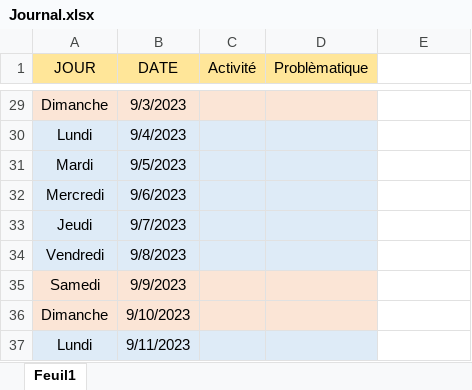
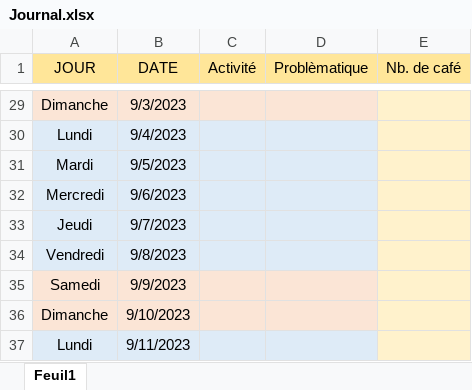
Before and after one commit to Ali-Z0/1924B_Miniaturized-Flight-Recorder, an Excel workbook: doc/journal/Journal.xlsx, sheet Feuil1, drawn as a sheet; only a part is shown, gaps mark what is left out; values as stored, in another font and other column widths than the file's, no borders; the diff covers the shown part only; the diff names each change by its address in the sheet, - before the commit and + after, or states it on an @@ line.

```diff
--- a/doc/journal/Journal.xlsx (sheet Feuil1)
+++ b/doc/journal/Journal.xlsx (sheet Feuil1)
-E1: (empty)
+E1: Nb. de café
-E1 fill: none
+E1 fill: #FFE699
-E29:E37 fill: none
+E29:E37 fill: #FFF2CC
```
Also changed, not shown: 2 edited cells and cell formats elsewhere in this sheet, 11 other files.
